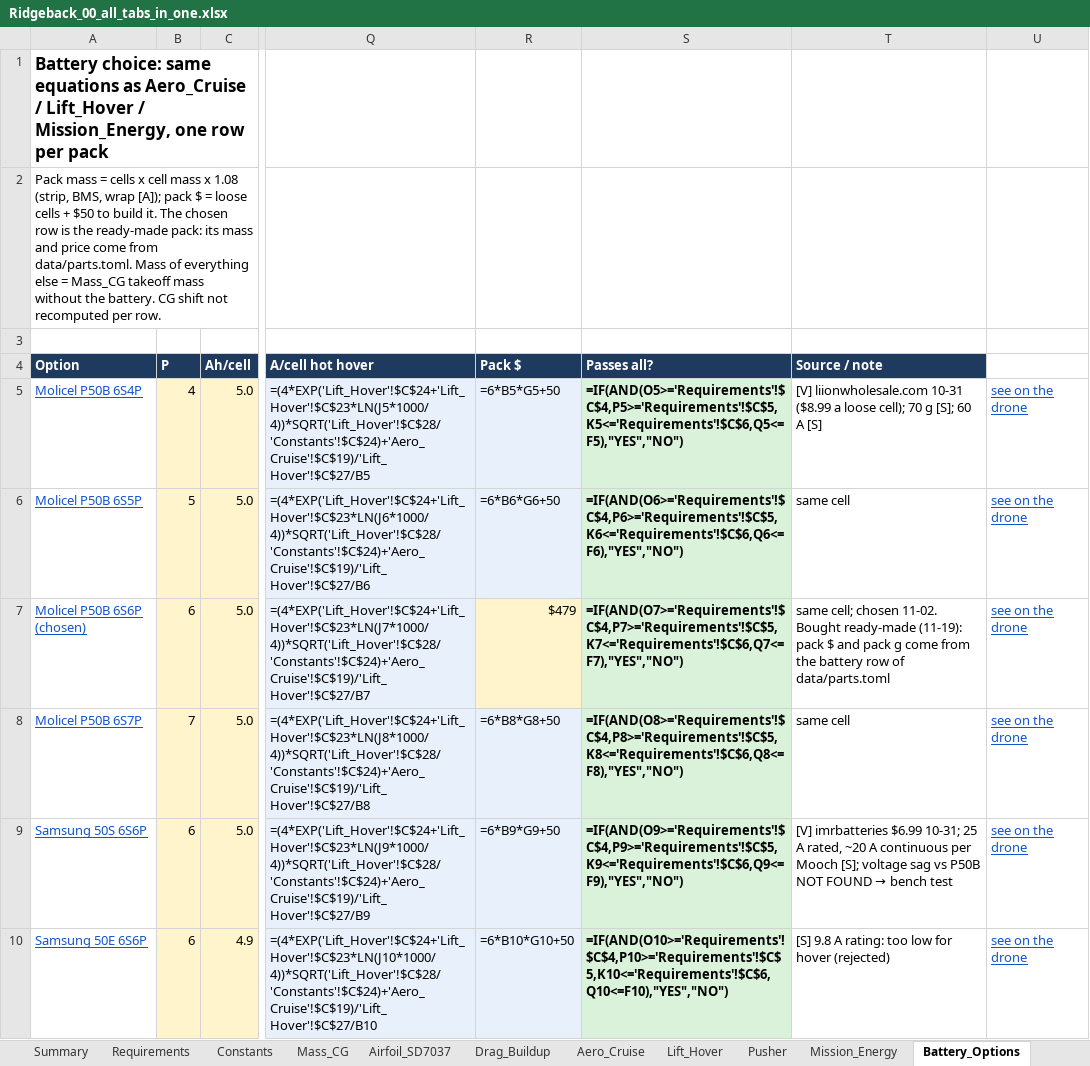
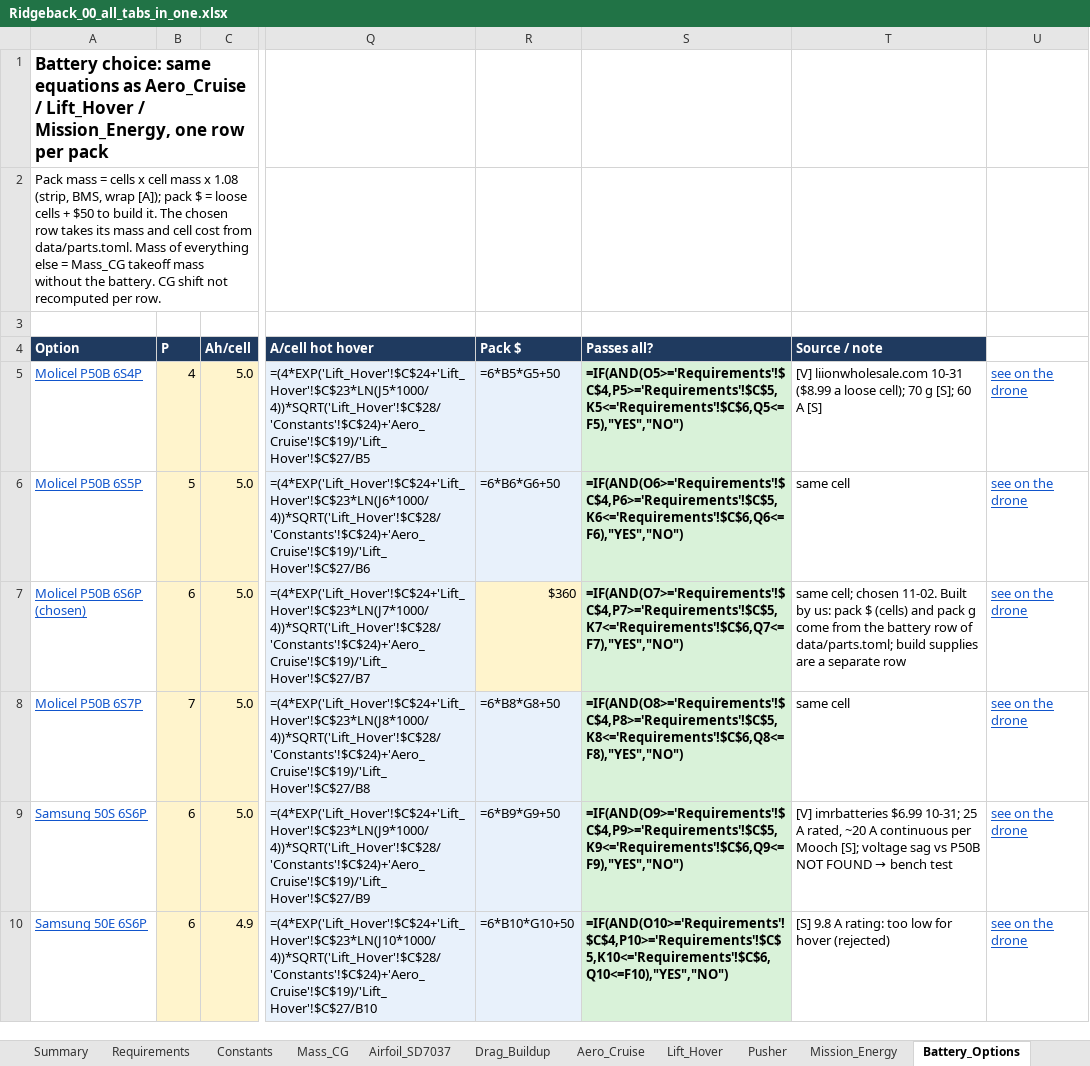
Before and after one commit to guinterface/skyrunners-ridgeback, an Excel workbook: docs/sheets/Ridgeback_00_all_tabs_in_one.xlsx, sheet Battery_Options, drawn as a sheet; only a part is shown, gaps mark what is left out; values as stored, in another font and other column widths than the file's, no borders; formulas without a stored value are shown as written; the diff names each change by its address in the sheet, - before the commit and + after, or states it on an @@ line.

Commit message:
Battery: we build the 6S6P P50B pack ourselves (40 cells $359.60) plus build supplies $155.71 (store prices 20 Nov); ready-made pack moved to 'instead'

```diff
--- a/docs/sheets/Ridgeback_00_all_tabs_in_one.xlsx (sheet Battery_Options)
+++ b/docs/sheets/Ridgeback_00_all_tabs_in_one.xlsx (sheet Battery_Options)
-A2 (Option): …chosen row is the ready-made pack: its mass and price come from data/parts.toml.…
+A2 (Option): …chosen row takes its mass and cell cost from data/parts.toml.…
-R7 (Pack $): $479
+R7 (Pack $): $360
-T7 (Source / note): …chosen 11-02. Bought ready-made (11-19): pack $ and pack g come from the battery row of data/parts.toml
+T7 (Source / note): …chosen 11-02. Built by us: pack $ (cells) and pack g come from the battery row of data/parts.toml; build supplies are a separate row
```
Also changed, not shown: sheet BOM_Cost, sheet Electronics, sheet Cost_Options, sheet Summary, docs/sheets/Ridgeback_01_Overview_Requirements_Decisions.xlsx, docs/sheets/Ridgeback_02_Mass_and_CG.xlsx, 15 other files.
